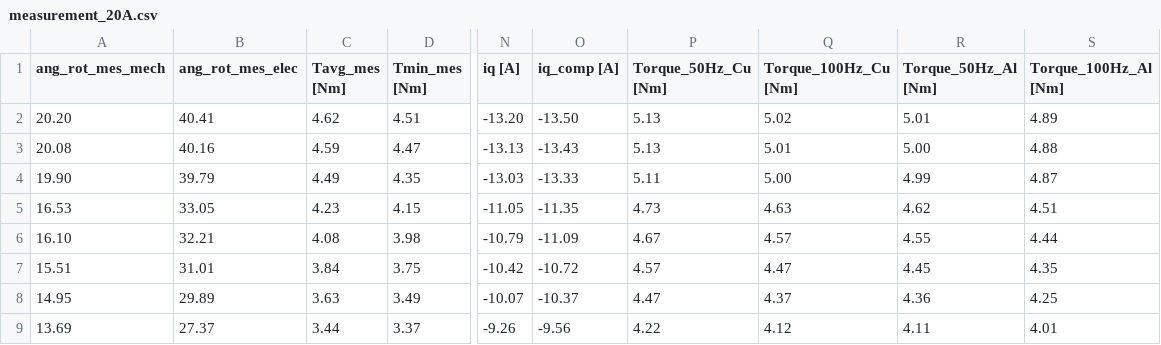
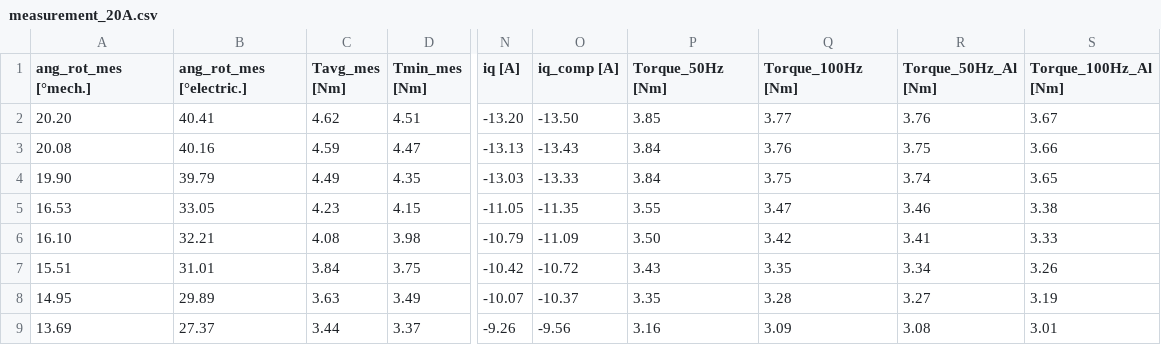
Before and after one commit to Toroid-project/SynRM, a CSV file: torque/static/measurement_20A.csv, drawn as a sheet; only a part is shown, gaps mark what is left out; the diff covers the shown part only; the diff names each change by its address in the sheet, - before the commit and + after, or states it on an @@ line.

```diff
--- a/torque/static/measurement_20A.csv
+++ b/torque/static/measurement_20A.csv
-A1: ang_rot_mes_mech
+A1: ang_rot_mes [°mech.]
-B1: ang_rot_mes_elec
+B1: ang_rot_mes [°electric.]
-P1: Torque_50Hz_Cu [Nm]
+P1: Torque_50Hz [Nm]
-Q1: Torque_100Hz_Cu [Nm]
+Q1: Torque_100Hz [Nm]
-P2 (Torque_50Hz [Nm]): 5.13
+P2 (Torque_50Hz [Nm]): 3.85
-Q2 (Torque_100Hz [Nm]): 5.02
+Q2 (Torque_100Hz [Nm]): 3.77
-R2 (Torque_50Hz_Al [Nm]): 5.01
+R2 (Torque_50Hz_Al [Nm]): 3.76
-S2 (Torque_100Hz_Al [Nm]): 4.89
+S2 (Torque_100Hz_Al [Nm]): 3.67
-P3 (Torque_50Hz [Nm]): 5.13
+P3 (Torque_50Hz [Nm]): 3.84
-Q3 (Torque_100Hz [Nm]): 5.01
+Q3 (Torque_100Hz [Nm]): 3.76
-R3 (Torque_50Hz_Al [Nm]): 5.00
+R3 (Torque_50Hz_Al [Nm]): 3.75
-S3 (Torque_100Hz_Al [Nm]): 4.88
+S3 (Torque_100Hz_Al [Nm]): 3.66
-P4 (Torque_50Hz [Nm]): 5.11
+P4 (Torque_50Hz [Nm]): 3.84
-Q4 (Torque_100Hz [Nm]): 5.00
+Q4 (Torque_100Hz [Nm]): 3.75
-R4 (Torque_50Hz_Al [Nm]): 4.99
+R4 (Torque_50Hz_Al [Nm]): 3.74
-S4 (Torque_100Hz_Al [Nm]): 4.87
+S4 (Torque_100Hz_Al [Nm]): 3.65
-P5 (Torque_50Hz [Nm]): 4.73
+P5 (Torque_50Hz [Nm]): 3.55
-Q5 (Torque_100Hz [Nm]): 4.63
+Q5 (Torque_100Hz [Nm]): 3.47
-R5 (Torque_50Hz_Al [Nm]): 4.62
+R5 (Torque_50Hz_Al [Nm]): 3.46
-S5 (Torque_100Hz_Al [Nm]): 4.51
+S5 (Torque_100Hz_Al [Nm]): 3.38
-P6 (Torque_50Hz [Nm]): 4.67
+P6 (Torque_50Hz [Nm]): 3.50
-Q6 (Torque_100Hz [Nm]): 4.57
+Q6 (Torque_100Hz [Nm]): 3.42
-R6 (Torque_50Hz_Al [Nm]): 4.55
+R6 (Torque_50Hz_Al [Nm]): 3.41
-S6 (Torque_100Hz_Al [Nm]): 4.44
+S6 (Torque_100Hz_Al [Nm]): 3.33
-P7 (Torque_50Hz [Nm]): 4.57
+P7 (Torque_50Hz [Nm]): 3.43
-Q7 (Torque_100Hz [Nm]): 4.47
+Q7 (Torque_100Hz [Nm]): 3.35
-R7 (Torque_50Hz_Al [Nm]): 4.45
+R7 (Torque_50Hz_Al [Nm]): 3.34
-S7 (Torque_100Hz_Al [Nm]): 4.35
+S7 (Torque_100Hz_Al [Nm]): 3.26
-P8 (Torque_50Hz [Nm]): 4.47
+P8 (Torque_50Hz [Nm]): 3.35
-Q8 (Torque_100Hz [Nm]): 4.37
+Q8 (Torque_100Hz [Nm]): 3.28
-R8 (Torque_50Hz_Al [Nm]): 4.36
+R8 (Torque_50Hz_Al [Nm]): 3.27
-S8 (Torque_100Hz_Al [Nm]): 4.25
+S8 (Torque_100Hz_Al [Nm]): 3.19
-P9 (Torque_50Hz [Nm]): 4.22
+P9 (Torque_50Hz [Nm]): 3.16
-Q9 (Torque_100Hz [Nm]): 4.12
+Q9 (Torque_100Hz [Nm]): 3.09
-R9 (Torque_50Hz_Al [Nm]): 4.11
+R9 (Torque_50Hz_Al [Nm]): 3.08
-S9 (Torque_100Hz_Al [Nm]): 4.01
+S9 (Torque_100Hz_Al [Nm]): 3.01
```
Also changed, not shown: 152 edited cells elsewhere in this file, torque/static/measurement_15A.csv, torque/static/measurement_25A.csv, 2 other files.
